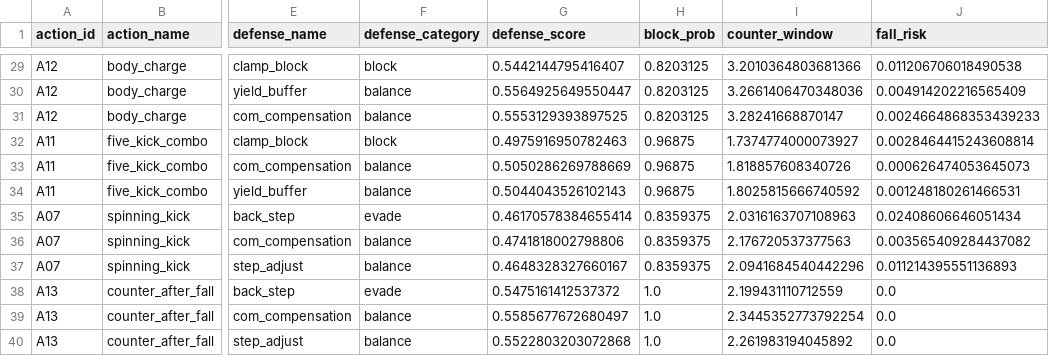
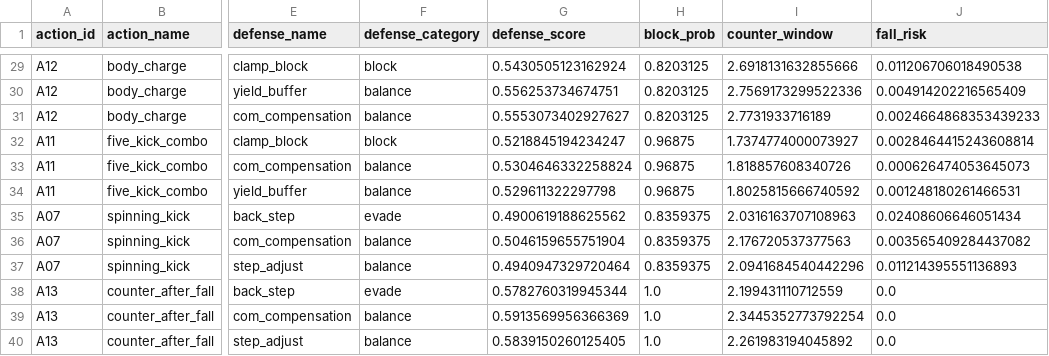
Before and after one commit to OrangeSheep1/MathorCup2026-B-Robot-Strategy, a CSV file: data/interim/counter_chain.csv, drawn as a sheet; only a part is shown, gaps mark what is left out; the diff covers the shown part only; the diff names each change by its address in the sheet, - before the commit and + after, or states it on an @@ line.

```diff
--- a/data/interim/counter_chain.csv
+++ b/data/interim/counter_chain.csv
-G29 (defense_score): 0.5442144795416407
+G29 (defense_score): 0.5430505123162924
-I29 (counter_window): 3.2010364803681366
+I29 (counter_window): 2.6918131632855666
-G30 (defense_score): 0.5564925649550447
+G30 (defense_score): 0.556253734674751
-I30 (counter_window): 3.2661406470348036
+I30 (counter_window): 2.7569173299522336
-G31 (defense_score): 0.5553129393897525
+G31 (defense_score): 0.5553073402927627
-I31 (counter_window): 3.28241668870147
+I31 (counter_window): 2.7731933716189
-G32 (defense_score): 0.4975916950782463
+G32 (defense_score): 0.5218845194234247
-G33 (defense_score): 0.5050286269788669
+G33 (defense_score): 0.5304646332258824
-G34 (defense_score): 0.5044043526102143
+G34 (defense_score): 0.529611322297798
-G35 (defense_score): 0.46170578384655414
+G35 (defense_score): 0.4900619188625562
-G36 (defense_score): 0.4741818002798806
+G36 (defense_score): 0.5046159655751904
-G37 (defense_score): 0.4648328327660167
+G37 (defense_score): 0.4940947329720464
-G38 (defense_score): 0.5475161412537372
+G38 (defense_score): 0.5782760319945344
-G39 (defense_score): 0.5585677672680497
+G39 (defense_score): 0.5913569956366369
-G40 (defense_score): 0.5522803203072868
+G40 (defense_score): 0.5839150260125405
```
Also changed, not shown: 1 added row, 1 removed row and 27 edited cells elsewhere in this file, data/interim/action_features.csv, data/interim/defense_matchup.csv, 15 other files.
